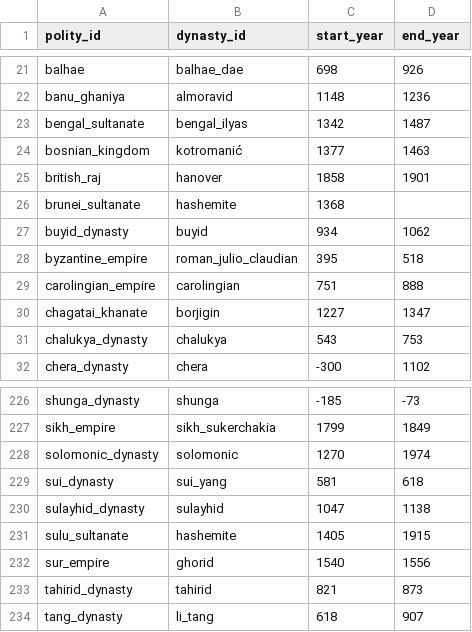
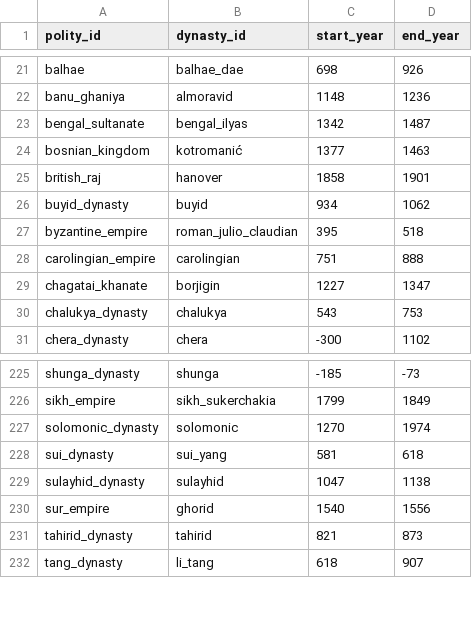
Before and after one commit to renaissancor/anagnosis, a CSV file: csvs/polity_dynasty.csv, drawn as a sheet; only a part is shown, gaps mark what is left out; the diff names each change by its address in the sheet, - before the commit and + after, or states it on an @@ line.

```diff
--- a/csvs/polity_dynasty.csv
+++ b/csvs/polity_dynasty.csv
-row 26: brunei_sultanate | hashemite | 1368
-row 231: sulu_sultanate | hashemite | 1405 | 1915
```
Also changed, not shown: 3 other files.
